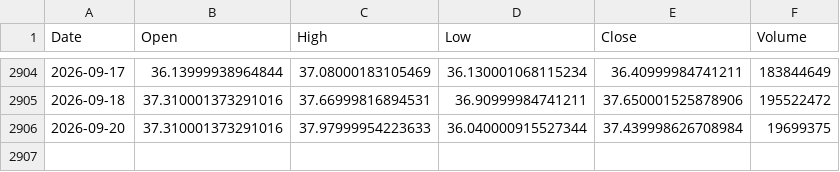
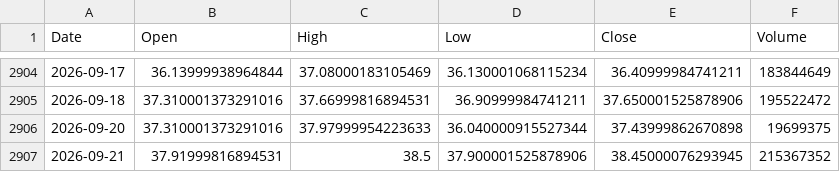
Before and after one commit to culolom/200sm-backtest, a CSV file: data/00631L.TW.csv, drawn as a sheet; only a part is shown, gaps mark what is left out.

```diff
--- a/data/00631L.TW.csv
+++ b/data/00631L.TW.csv
@@ -2905,2 +2905,3 @@ Date,Open,High,Low,Close,Volume
 2026-09-18,37.310001373291016,37.66999816894531,36.90999984741211,37.650001525878906,195522472
-2026-09-20,37.310001373291016,37.97999954223633,36.040000915527344,37.439998626708984,19699375
+2026-09-20,37.310001373291016,37.97999954223633,36.040000915527344,37.43999862670898,19699375
+2026-09-21,37.91999816894531,38.5,37.900001525878906,38.45000076293945,215367352
```
Also changed, not shown: data/0050.TW.csv, data/00878.TW.csv, 5 other files.
